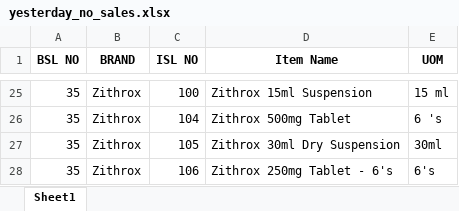
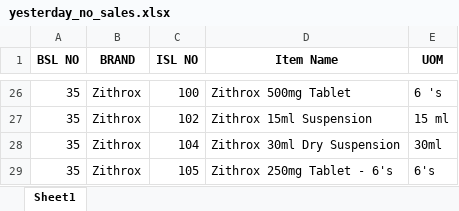
Before and after one commit to RoyelBee/GPM_new, an Excel workbook: Data/yesterday_no_sales.xlsx, sheet Sheet1, drawn as a sheet; only a part is shown, gaps mark what is left out; values as stored, in another font and other column widths than the file's, no borders; removed rows and columns are numbered as before the commit, all else as after; the diff covers the shown part only; the diff names each change by its address in the sheet, - before the commit and + after, or states it on an @@ line.

```diff
--- a/Data/yesterday_no_sales.xlsx (sheet Sheet1)
+++ b/Data/yesterday_no_sales.xlsx (sheet Sheet1)
-D26 (Item Name): Zithrox 15ml Suspension
+D26 (Item Name): Zithrox 500mg Tablet
-E26 (UOM): 15 ml
+E26 (UOM): 6 's
+row 27: 35 | Zithrox | 102 | Zithrox 15ml Suspension | 15 ml
-D28 (Item Name): Zithrox 500mg Tablet
+D28 (Item Name): Zithrox 30ml Dry Suspension
-E28 (UOM): 6 's
+E28 (UOM): 30ml
-D29 (Item Name): Zithrox 30ml Dry Suspension
+D29 (Item Name): Zithrox 250mg Tablet - 6's
-E29 (UOM): 30ml
+E29 (UOM): 6's
-row 28: 35 | Zithrox | 106 | Zithrox 250mg Tablet - 6's | 6's
```
Also changed, not shown: 2 added rows, 1 removed row and 28 edited cells elsewhere in this sheet, Data/Sales_and_Stock.xlsx, Data/gpm_data.xlsx, 22 other files.
